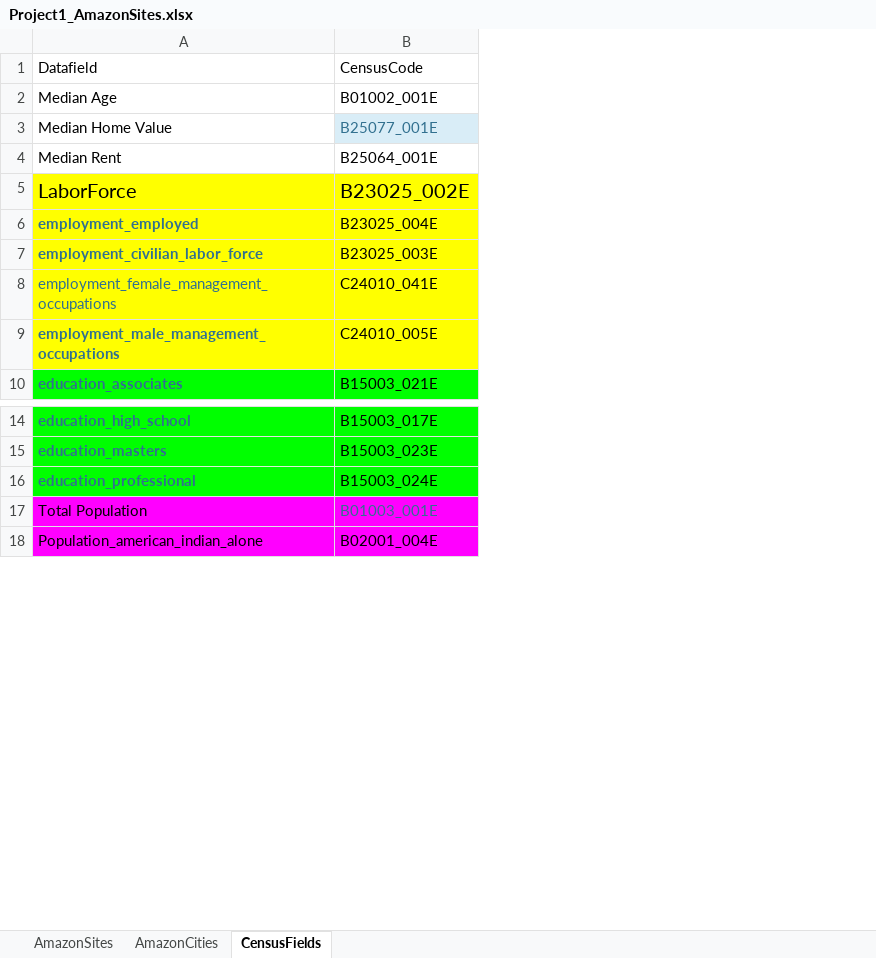
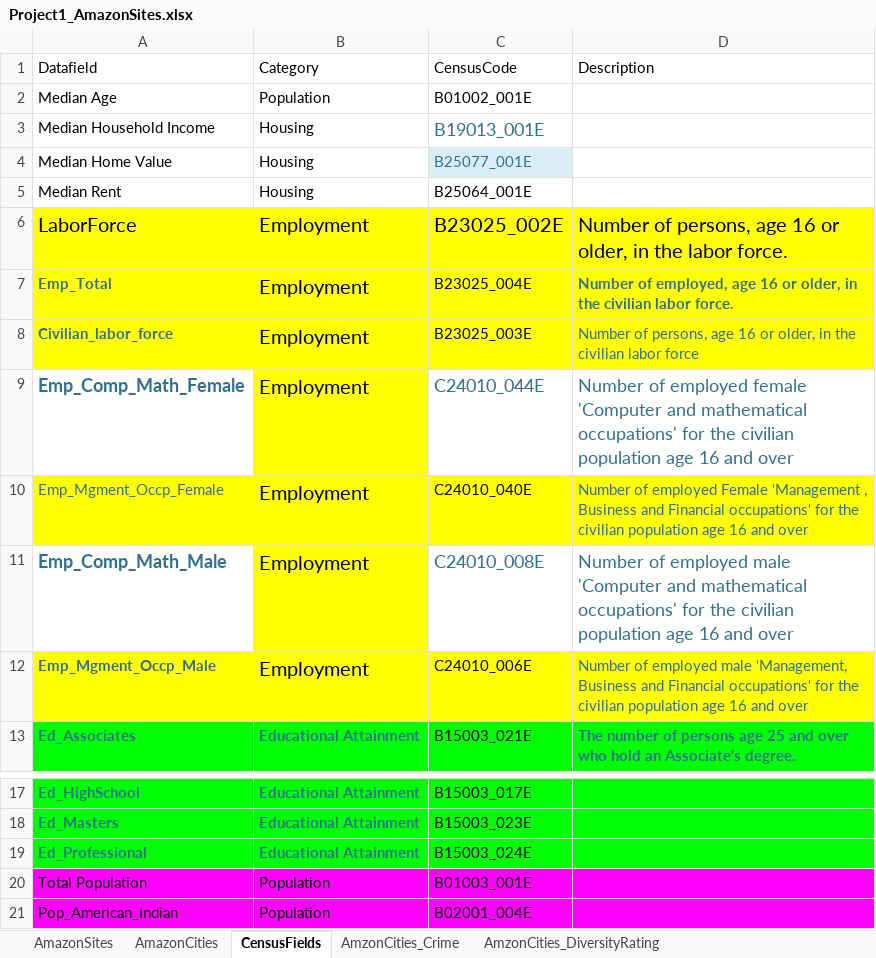
Before and after one commit to indranik/BC_Project1, an Excel workbook: Project1_AmazonSites.xlsx, sheet CensusFields, drawn as a sheet; only a part is shown, gaps mark what is left out; values as stored, in another font and other column widths than the file's, no borders; removed rows and columns are numbered as before the commit, all else as after; the diff names each change by its address in the sheet, - before the commit and + after, or states it on an @@ line.

```diff
--- a/Project1_AmazonSites.xlsx (sheet CensusFields)
+++ b/Project1_AmazonSites.xlsx (sheet CensusFields)
+sheet tab: AmzonCities_Crime
+sheet tab: AmzonCities_DiversityRating
-column A (Datafield), rows 2-10: Median Age | Median Home Value | Median Rent | LaborForce | employment_employed | employment_civilian_labor_force | employment_female_management_occupations | employment_male_management_occupations | education_associates; rows 14-18: education_high_school | education_masters | education_professional | Total Population | Population_american_indian_alone
+column A (Datafield), row 2: Median Age; rows 4-10: Median Home Value | Median Rent | LaborForce | Emp_Total | Civilian_labor_force | Emp_Comp_Math_Female | Emp_Mgment_Occp_Female; row 13: Ed_Associates; rows 17-21: Ed_HighSchool | Ed_Masters | Ed_Professional | Total Population | Pop_American_Indian
+column B (Category), row 2: Population; rows 4-10: Housing | Housing | Employment | Employment | Employment | Employment | Employment; row 13: Educational Attainment; rows 17-21: Educational Attainment | Educational Attainment | Educational Attainment | Population | Population
+column D (Description), rows 6-10: Number of persons, age 16 or older, in the labor force. | Number of employed, age 16 or older, in the civilian labor force. | Number of persons, age 16 or older, in the civilian labor force | Number of employed female 'Computer and mathematical occupations' for the civilian population age 16 and over | Number of employed Female 'Management , Business and Financial occupations' for the civilian population age 16 and over; row 13: The number of persons age 25 and over who hold an Associate's degree.
+row 3: Median Household Income | Housing | B19013_001E
-C9 (CensusCode): C24010_041E
+C9 (CensusCode): C24010_044E
@@ C9 fill: #FFFF00 → none, text colour: black → #31708F, text size: larger @@
-C10 (CensusCode): C24010_005E
+C10 (CensusCode): C24010_040E
+row 11: Emp_Comp_Math_Male | Employment | C24010_008E | Number of employed male 'Computer and mathematical occupations' for the civilian population age 16 and over
+row 12: Emp_Mgment_Occp_Male | Employment | C24010_006E | Number of employed male 'Management, Business and Financial occupations' for the civilian population age 16 and over
-C20 text colour: #31708F
+C20 text colour: black
```
Also changed, not shown: sheet AmazonSites, sheet AmazonCities, hidden cells.
